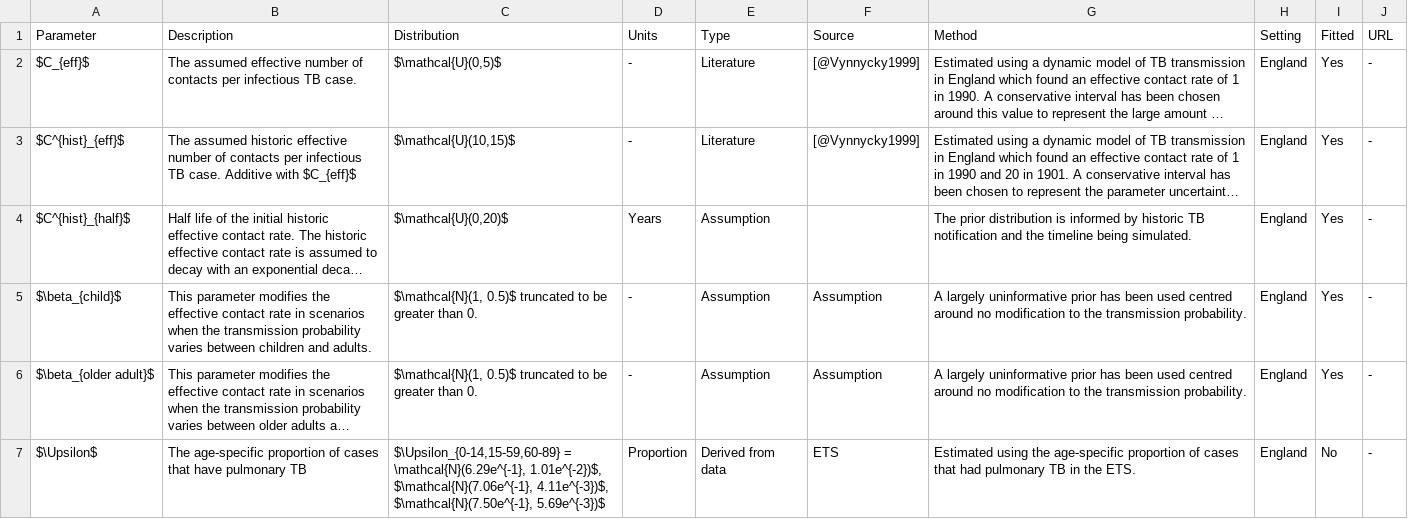
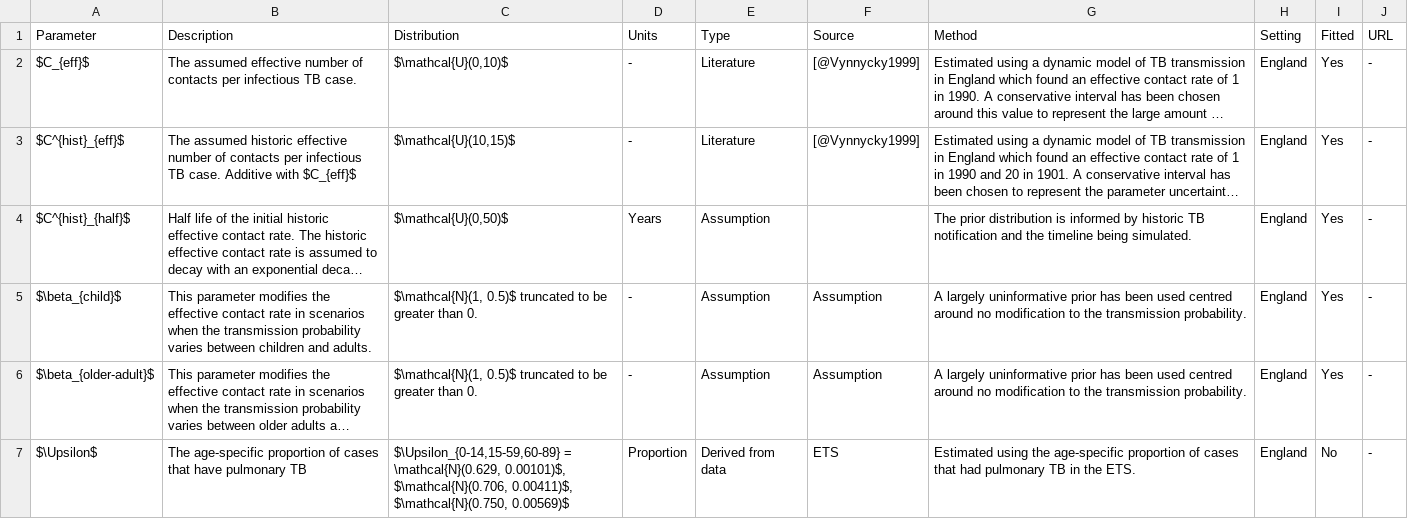
Before and after one commit to seabbs/ModelTBBCGEngland, a CSV file: data-raw/data-proc/disease_params_table.csv, drawn as a sheet; only a part is shown; long unchanged cells end in …; the diff covers the shown part only; the diff names each change by its address in the sheet, - before the commit and + after, or states it on an @@ line.

Commit message:
model matches prior tables

```diff
--- a/data-raw/data-proc/disease_params_table.csv
+++ b/data-raw/data-proc/disease_params_table.csv
-C2 (Distribution): $\mathcal{U}(0,5)$
+C2 (Distribution): $\mathcal{U}(0,10)$
-C4 (Distribution): $\mathcal{U}(0,20)$
+C4 (Distribution): $\mathcal{U}(0,50)$
-A6 (Parameter): $\beta_{older adult}$
+A6 (Parameter): $\beta_{older-adult}$
-C7 (Distribution): $\Upsilon_{0-14,15-59,60-89} = \mathcal{N}(6.29e^{-1}, 1.01e^{-2})$, $\mathcal{N}(7.06e^{-1}, 4.11e^{-3})$, $\mathcal{N}(7.50e^{-1}, 5.69e^{-3})$
+C7 (Distribution): $\Upsilon_{0-14,15-59,60-89} = \mathcal{N}(0.629, 0.00101)$, $\mathcal{N}(0.706, 0.00411)$, $\mathcal{N}(0.750, 0.00569)$
```
Also changed, not shown: 8 edited cells elsewhere in this file, 5 other files.
